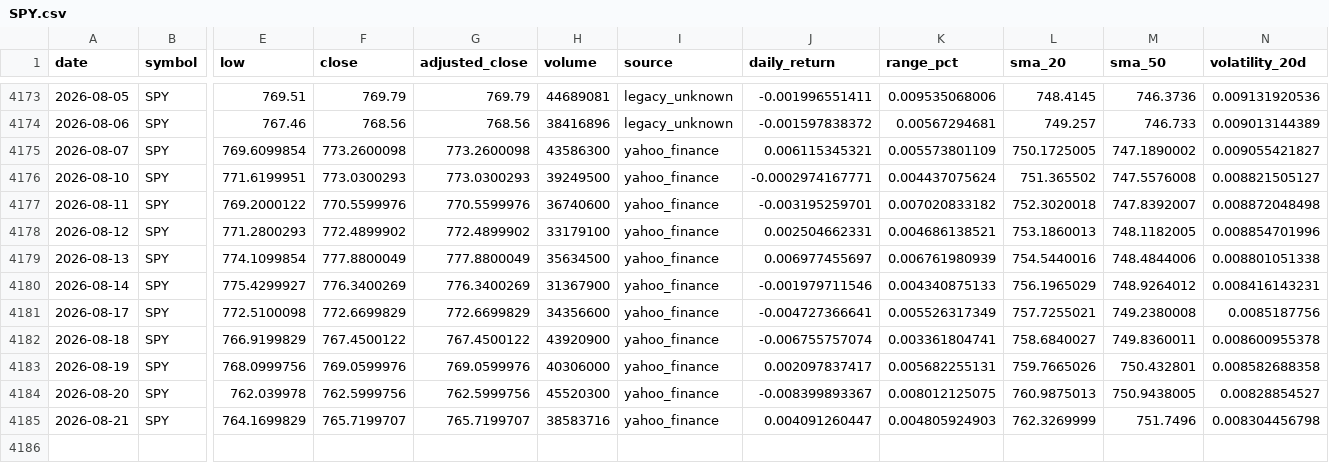
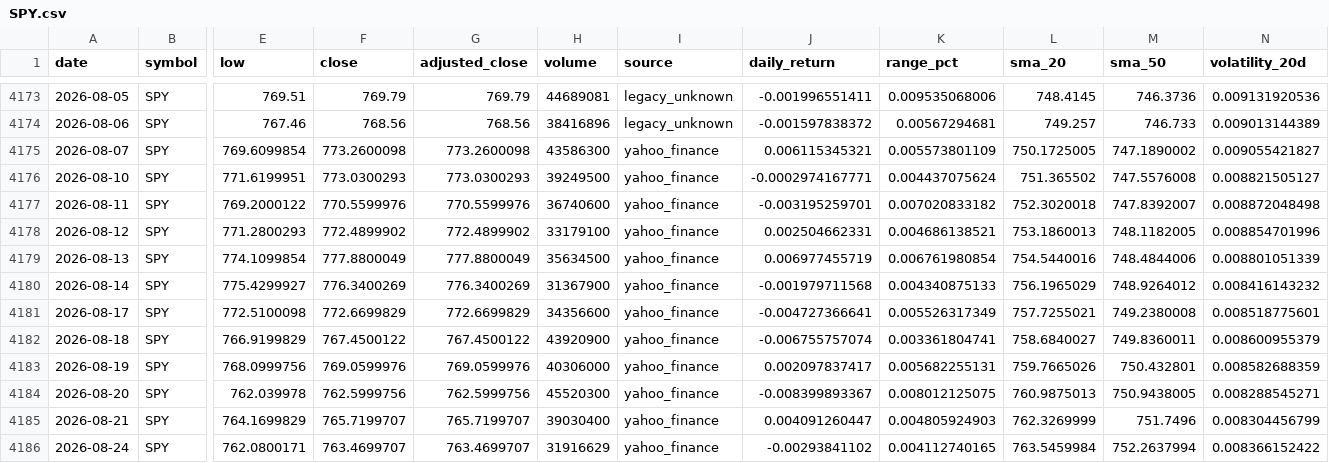
Before and after one commit to abi1010-git/predicting-stock-market-personal-project, a CSV file: data/SPY.csv, drawn as a sheet; only a part is shown, gaps mark what is left out; rows hold the shown columns only; the diff names each change by its address in the sheet, - before the commit and + after, or states it on an @@ line.

```diff
--- a/data/SPY.csv
+++ b/data/SPY.csv
-J4179 (daily_return): 0.006977455697
+J4179 (daily_return): 0.006977455719
-K4179 (range_pct): 0.006761980939
+K4179 (range_pct): 0.006761980854
-N4179 (volatility_20d): 0.008801051338
+N4179 (volatility_20d): 0.008801051339
-J4180 (daily_return): -0.001979711546
+J4180 (daily_return): -0.001979711568
-N4180 (volatility_20d): 0.008416143231
+N4180 (volatility_20d): 0.008416143232
-N4181 (volatility_20d): 0.0085187756
+N4181 (volatility_20d): 0.008518775601
-N4182 (volatility_20d): 0.008600955378
+N4182 (volatility_20d): 0.008600955379
-N4183 (volatility_20d): 0.008582688358
+N4183 (volatility_20d): 0.008582688359
-N4184 (volatility_20d): 0.00828854527
+N4184 (volatility_20d): 0.008288545271
-H4185 (volume): 38583716
+H4185 (volume): 39030400
-N4185 (volatility_20d): 0.008304456798
+N4185 (volatility_20d): 0.008304456799
+row 4186: 2026-08-24 | SPY | 762.0800171 | 763.4699707 | 763.4699707 | 31916629 | yahoo_finance | -0.00293841102 | 0.004112740165 | 763.5459984 | 752.2637994 | 0.008366152422
```
Also changed, not shown: data/AAPL.csv, data/IWM.csv, 3 other files.
